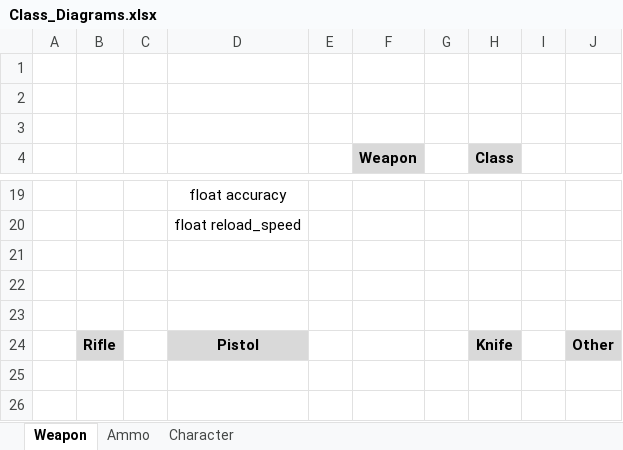
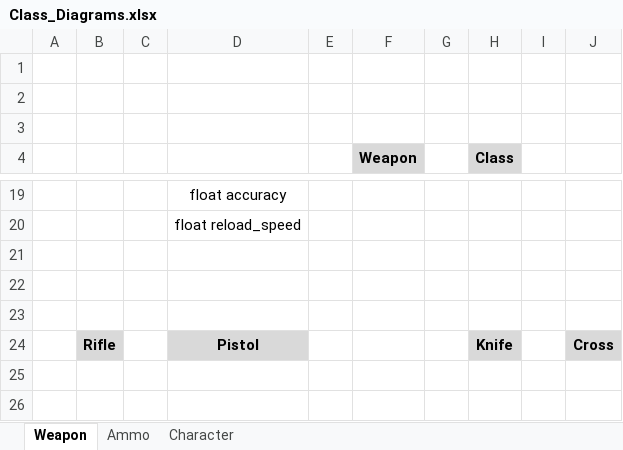
Before and after one commit to EvanGeissler/ENSE-400-Project-Night-Terror, an Excel workbook: Documentation/Diagrams/Class_Diagrams.xlsx, sheet Weapon, drawn as a sheet; only a part is shown, gaps mark what is left out; values as stored, in another font and other column widths than the file's, no borders; charts and pictures not drawn; the diff names each change by its address in the sheet, - before the commit and + after, or states it on an @@ line.

Commit message:
Saving, AI, Documentation, etc.

```diff
--- a/Documentation/Diagrams/Class_Diagrams.xlsx (sheet Weapon)
+++ b/Documentation/Diagrams/Class_Diagrams.xlsx (sheet Weapon)
-J24: Other
+J24: Cross
```
Also changed, not shown: 22 other files.
